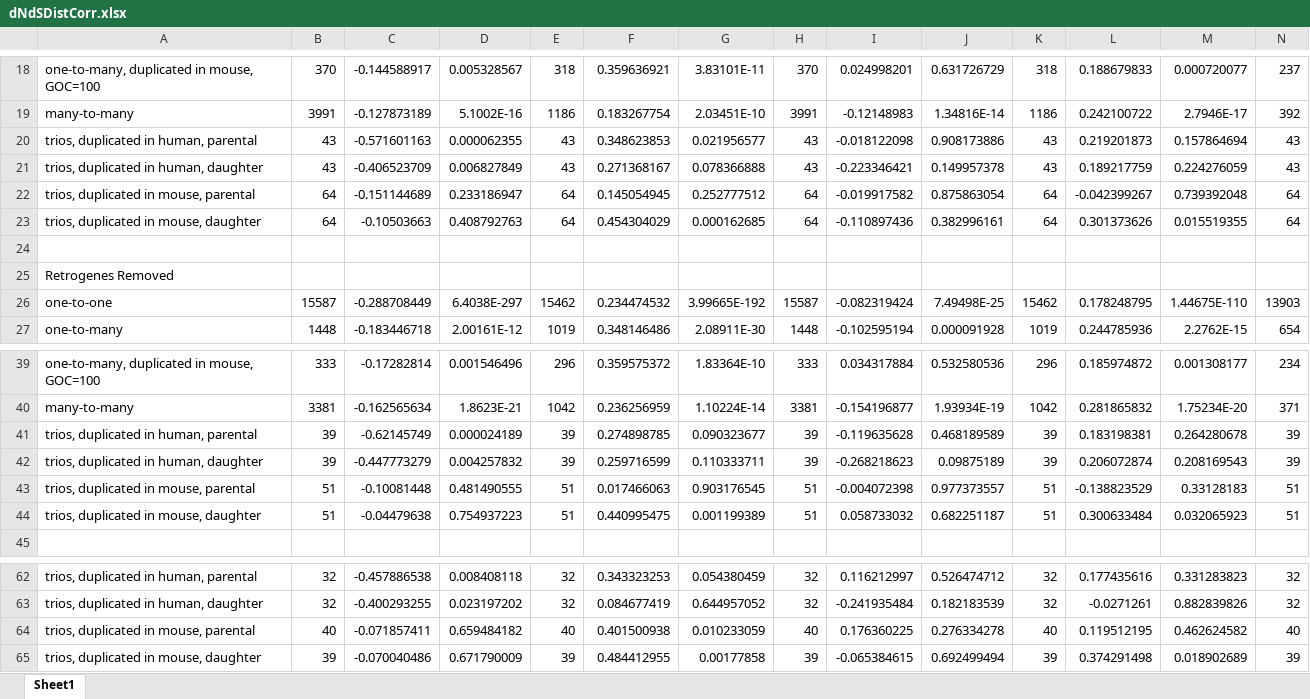
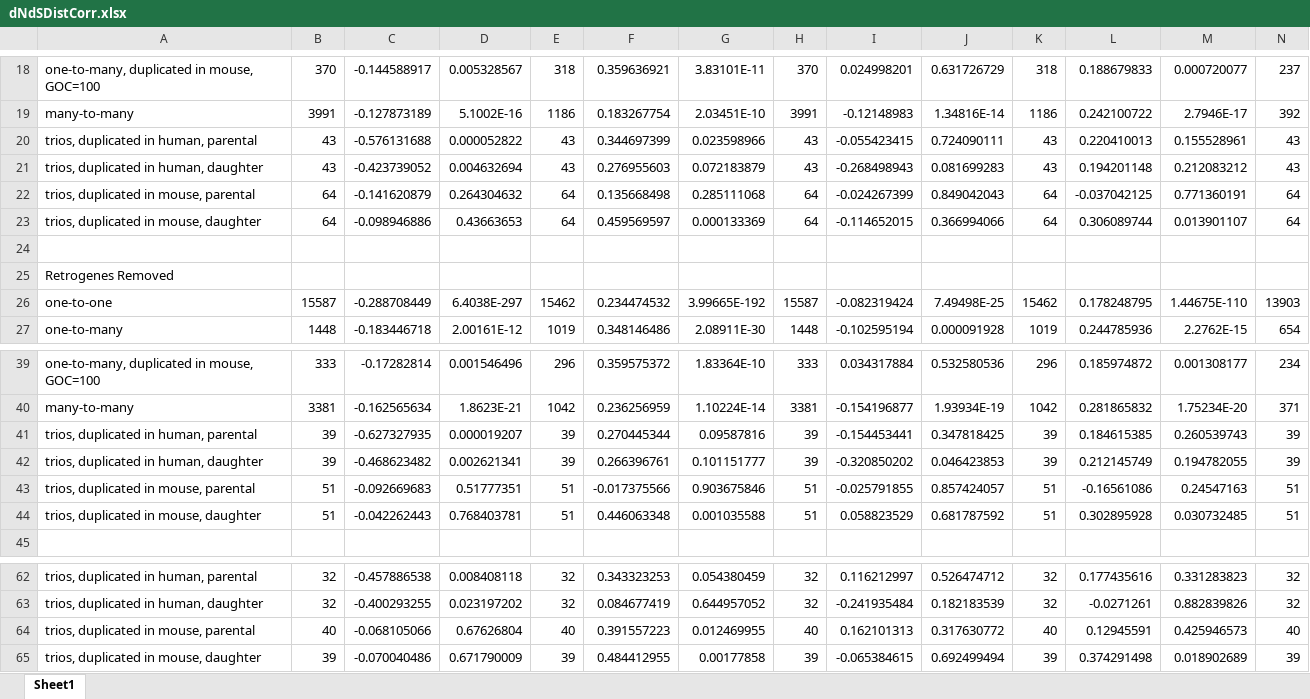
Before and after one commit to AndrewH72/Gene-Duplication, an Excel workbook: data/dNdSDistCorr.xlsx, sheet Sheet1, drawn as a sheet; only a part is shown, gaps mark what is left out; values as stored, in another font and other column widths than the file's, no borders; removed rows and columns are numbered as before the commit, all else as after; rows hold the shown columns only; the diff names each change by its address in the sheet, - before the commit and + after, or states it on an @@ line.

```diff
--- a/data/dNdSDistCorr.xlsx (sheet Sheet1)
+++ b/data/dNdSDistCorr.xlsx (sheet Sheet1)
-row 20: trios, duplicated in human, parental | 43 | -0.571601163 | 0.000062355 | 43 | 0.348623853 | 0.021956577 | 43 | -0.018122098 | 0.908173886 | 43 | 0.219201873 | 0.157864694 | 43
-row 21: trios, duplicated in human, daughter | 43 | -0.406523709 | 0.006827849 | 43 | 0.271368167 | 0.078366888 | 43 | -0.223346421 | 0.149957378 | 43 | 0.189217759 | 0.224276059 | 43
-row 22: trios, duplicated in mouse, parental | 64 | -0.151144689 | 0.233186947 | 64 | 0.145054945 | 0.252777512 | 64 | -0.019917582 | 0.875863054 | 64 | -0.042399267 | 0.739392048 | 64
-row 23: trios, duplicated in mouse, daughter | 64 | -0.10503663 | 0.408792763 | 64 | 0.454304029 | 0.000162685 | 64 | -0.110897436 | 0.382996161 | 64 | 0.301373626 | 0.015519355 | 64
+row 20: trios, duplicated in human, parental | 43 | -0.576131688 | 0.000052822 | 43 | 0.344697399 | 0.023598966 | 43 | -0.055423415 | 0.724090111 | 43 | 0.220410013 | 0.155528961 | 43
+row 21: trios, duplicated in human, daughter | 43 | -0.423739052 | 0.004632694 | 43 | 0.276955603 | 0.072183879 | 43 | -0.268498943 | 0.081699283 | 43 | 0.194201148 | 0.212083212 | 43
+row 22: trios, duplicated in mouse, parental | 64 | -0.141620879 | 0.264304632 | 64 | 0.135668498 | 0.285111068 | 64 | -0.024267399 | 0.849042043 | 64 | -0.037042125 | 0.771360191 | 64
+row 23: trios, duplicated in mouse, daughter | 64 | -0.098946886 | 0.43663653 | 64 | 0.459569597 | 0.000133369 | 64 | -0.114652015 | 0.366994066 | 64 | 0.306089744 | 0.013901107 | 64
-row 41: trios, duplicated in human, parental | 39 | -0.62145749 | 0.000024189 | 39 | 0.274898785 | 0.090323677 | 39 | -0.119635628 | 0.468189589 | 39 | 0.183198381 | 0.264280678 | 39
-row 42: trios, duplicated in human, daughter | 39 | -0.447773279 | 0.004257832 | 39 | 0.259716599 | 0.110333711 | 39 | -0.268218623 | 0.09875189 | 39 | 0.206072874 | 0.208169543 | 39
-row 43: trios, duplicated in mouse, parental | 51 | -0.10081448 | 0.481490555 | 51 | 0.017466063 | 0.903176545 | 51 | -0.004072398 | 0.977373557 | 51 | -0.138823529 | 0.33128183 | 51
-row 44: trios, duplicated in mouse, daughter | 51 | -0.04479638 | 0.754937223 | 51 | 0.440995475 | 0.001199389 | 51 | 0.058733032 | 0.682251187 | 51 | 0.300633484 | 0.032065923 | 51
+row 41: trios, duplicated in human, parental | 39 | -0.627327935 | 0.000019207 | 39 | 0.270445344 | 0.09587816 | 39 | -0.154453441 | 0.347818425 | 39 | 0.184615385 | 0.260539743 | 39
+row 42: trios, duplicated in human, daughter | 39 | -0.468623482 | 0.002621341 | 39 | 0.266396761 | 0.101151777 | 39 | -0.320850202 | 0.046423853 | 39 | 0.212145749 | 0.194782055 | 39
+row 43: trios, duplicated in mouse, parental | 51 | -0.092669683 | 0.51777351 | 51 | -0.017375566 | 0.903675846 | 51 | -0.025791855 | 0.857424057 | 51 | -0.16561086 | 0.24547163 | 51
+row 44: trios, duplicated in mouse, daughter | 51 | -0.042262443 | 0.768403781 | 51 | 0.446063348 | 0.001035588 | 51 | 0.058823529 | 0.681787592 | 51 | 0.302895928 | 0.030732485 | 51
-row 64: trios, duplicated in mouse, parental | 40 | -0.071857411 | 0.659484182 | 40 | 0.401500938 | 0.010233059 | 40 | 0.176360225 | 0.276334278 | 40 | 0.119512195 | 0.462624582 | 40
+row 64: trios, duplicated in mouse, parental | 40 | -0.068105066 | 0.67626804 | 40 | 0.391557223 | 0.012469955 | 40 | 0.162101313 | 0.317630772 | 40 | 0.12945591 | 0.425946573 | 40
```
Also changed, not shown: data/humanEBBinom.xlsx, data/mouseEBBinom.xlsx, 38 other files.
